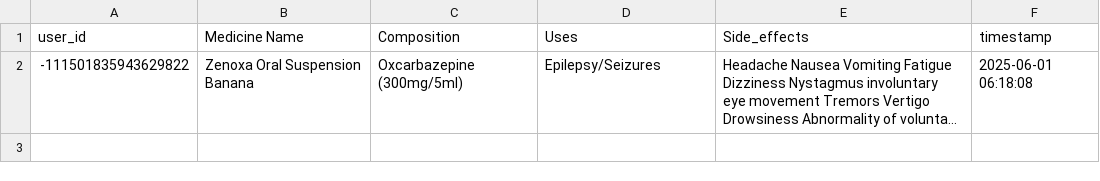
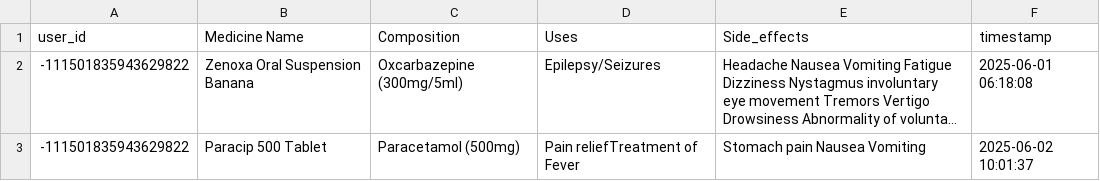
Before and after one commit to JullMol/Pharmora, a CSV file: data/user_favorites.csv, drawn as a sheet; long unchanged cells end in …; the diff names each change by its address in the sheet, - before the commit and + after, or states it on an @@ line.

```diff
--- a/data/user_favorites.csv
+++ b/data/user_favorites.csv
+row 3: -111501835943629822 | Paracip 500 Tablet | Paracetamol (500mg) | Pain reliefTreatment of Fever | Stomach pain Nausea Vomiting | 2025-06-02 10:01:37
```
Also changed, not shown: data/bot_history.csv, data/search_history.csv, 3 other files.
